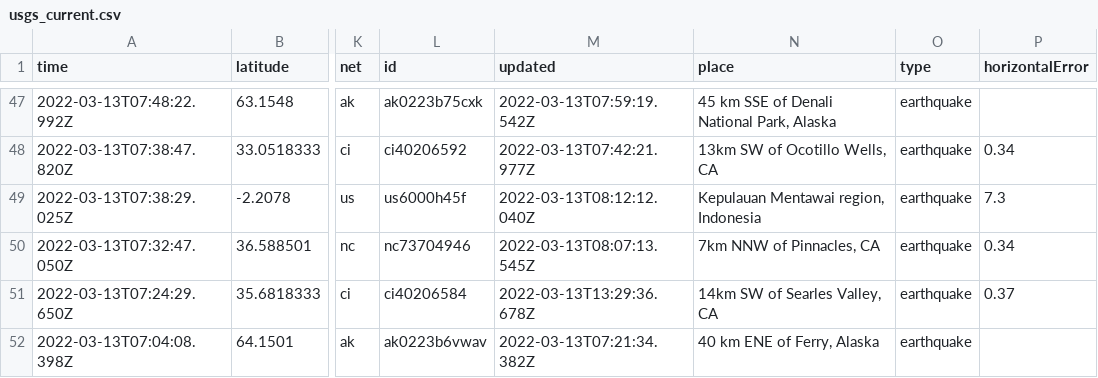
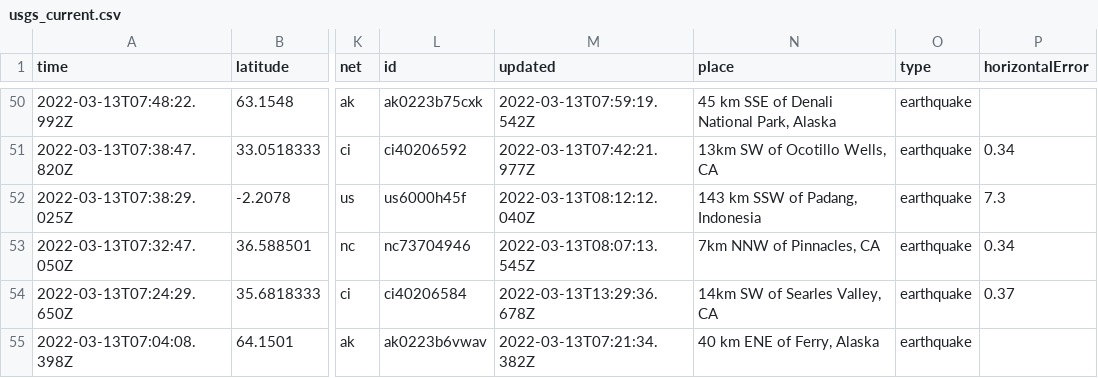
Before and after one commit to DevonMilley/dbk-calendar-actions, a CSV file: usgs_current.csv, drawn as a sheet; only a part is shown, gaps mark what is left out; addresses are those after the commit; the diff covers the shown part only; the diff names each change by its address in the sheet, - before the commit and + after, or states it on an @@ line.

```diff
--- a/usgs_current.csv
+++ b/usgs_current.csv
-N52 (place): Kepulauan Mentawai region, Indonesia
+N52 (place): 143 km SSW of Padang, Indonesia
```
Also changed, not shown: 4 added rows, 3 removed rows and 7 edited cells elsewhere in this file.
